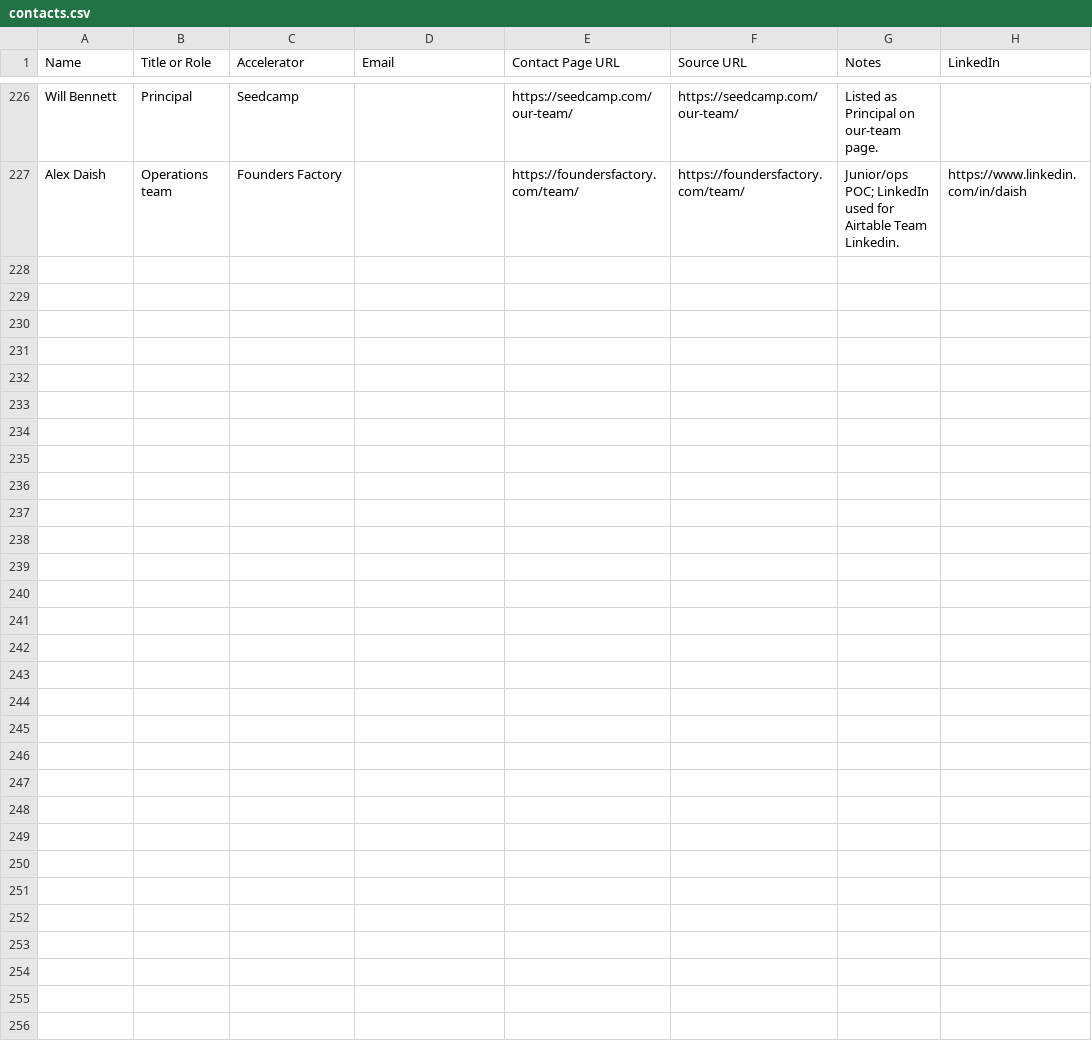
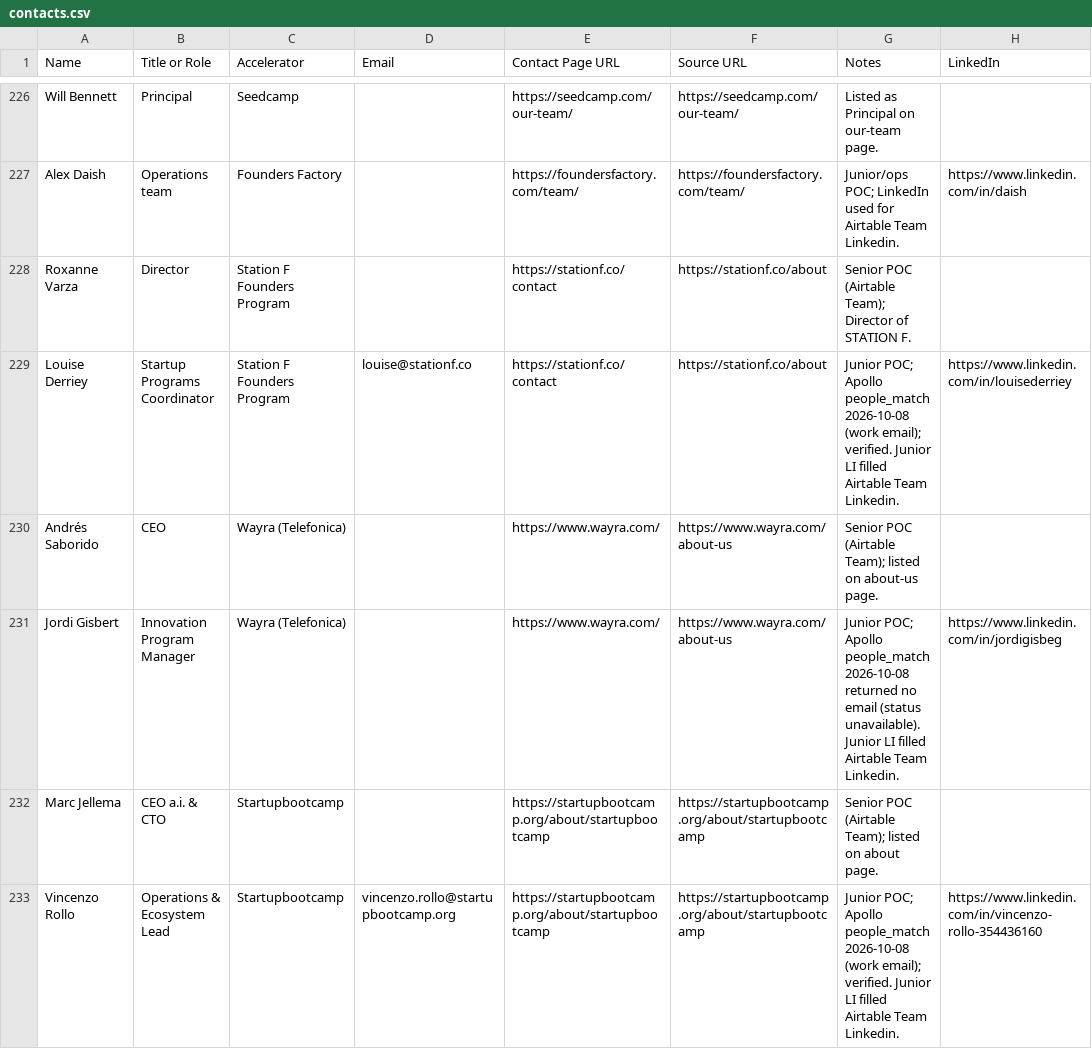
Before and after one commit to michaeleverywhere/vc-comp, a CSV file: accelerators/contacts.csv, drawn as a sheet; only a part is shown, gaps mark what is left out; the diff covers the shown part only; the diff names each change by its address in the sheet, - before the commit and + after, or states it on an @@ line.

Commit message:
Daily 10 accelerators (2026-10-08 catch-up): Station F (18), Wayra (456), Startupbootcamp (543), Lanzadera (549), Conception X (77), Carbon13 (85), Zinc (66), Kickstart Innovation (430), Venture Kick (1044), Deep Science Ventures (44); rebuild all_accelerator_companies.json (17,928)

```diff
--- a/accelerators/contacts.csv
+++ b/accelerators/contacts.csv
+row 228: Roxanne Varza | Director | Station F Founders Program |  | https://stationf.co/contact | https://stationf.co/about | Senior POC (Airtable Team); Director of STATION F.
+row 229: Louise Derriey | Startup Programs Coordinator | Station F Founders Program | louise@stationf.co | https://stationf.co/contact | https://stationf.co/about | Junior POC; Apollo people_match 2026-10-08 (work email); verified. Junior LI filled Airtable Team Linkedin. | https://www.linkedin.com/in/louisederriey
+row 230: Andrés Saborido | CEO | Wayra (Telefonica) |  | https://www.wayra.com/ | https://www.wayra.com/about-us | Senior POC (Airtable Team); listed on about-us page.
+row 231: Jordi Gisbert | Innovation Program Manager | Wayra (Telefonica) |  | https://www.wayra.com/ | https://www.wayra.com/about-us | Junior POC; Apollo people_match 2026-10-08 returned no email (status unavailable). Junior LI filled Airtable Team Linkedin. | https://www.linkedin.com/in/jordigisbeg
+row 232: Marc Jellema | CEO a.i. & CTO | Startupbootcamp |  | https://startupbootcamp.org/about/startupbootcamp | https://startupbootcamp.org/about/startupbootcamp | Senior POC (Airtable Team); listed on about page.
+row 233: Vincenzo Rollo | Operations & Ecosystem Lead | Startupbootcamp | vincenzo.rollo@startupbootcamp.org | https://startupbootcamp.org/about/startupbootcamp | https://startupbootcamp.org/about/startupbootcamp | Junior POC; Apollo people_match 2026-10-08 (work email); verified. Junior LI filled Airtable Team Linkedin. | https://www.linkedin.com/in/vincenzo-rollo-354436160
```
Also changed, not shown: 17 added rows elsewhere in this file, 15 other files.
